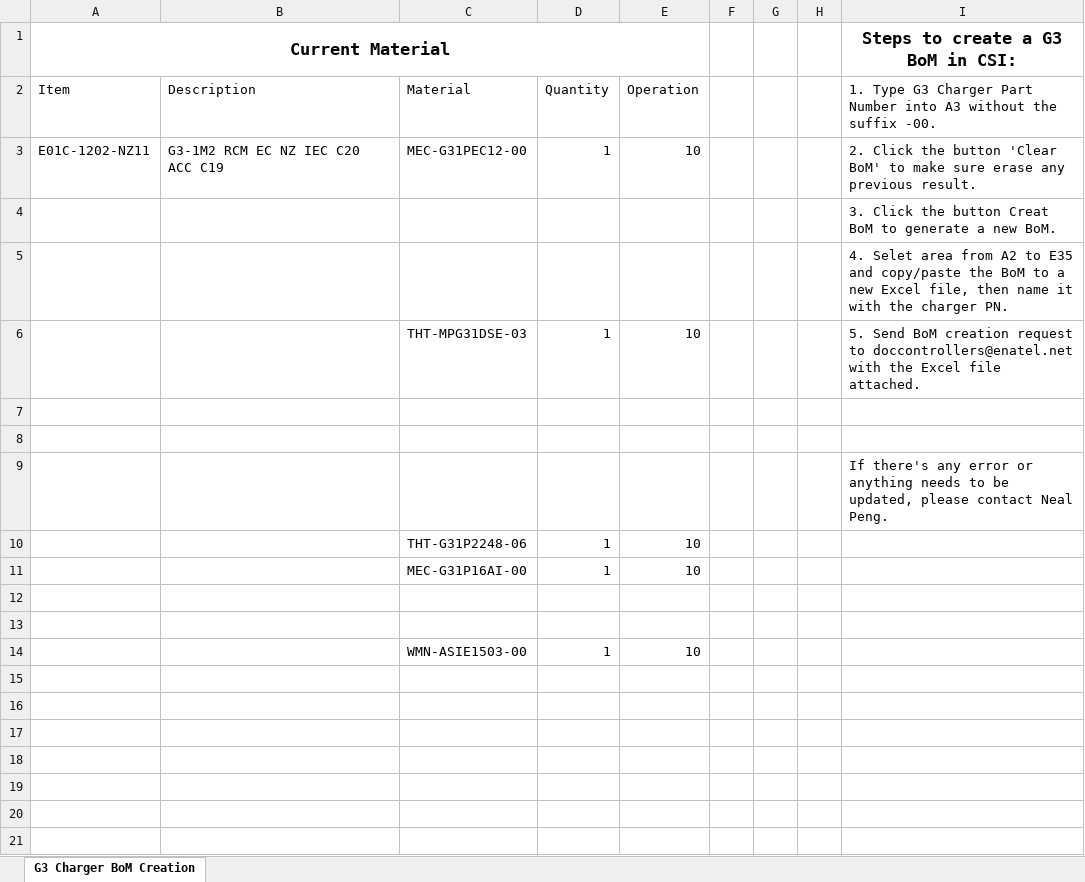
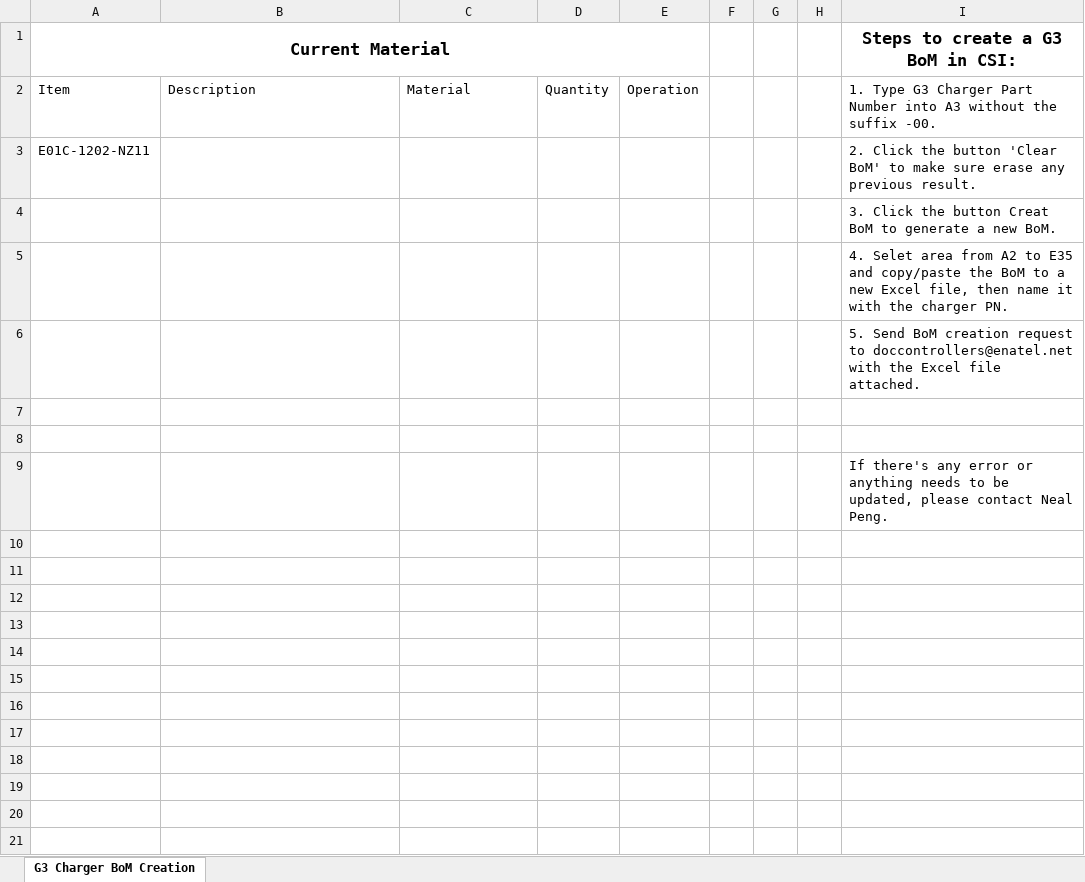
Before and after one commit to dimmacpj/Apps, an Excel workbook: G3 Charger BoM Creation Tool_bak.xlsm, sheet G3 Charger BoM Creation, drawn as a sheet; only a part is shown; values as stored, in another font and other column widths than the file's, no borders; charts and pictures not drawn; removed rows and columns are numbered as before the commit, all else as after; the diff covers the shown part only; the diff names each change by its address in the sheet, - before the commit and + after, or states it on an @@ line.

Commit message:
update

```diff
--- a/G3 Charger BoM Creation Tool_bak.xlsm (sheet G3 Charger BoM Creation)
+++ b/G3 Charger BoM Creation Tool_bak.xlsm (sheet G3 Charger BoM Creation)
-B3: G3-1M2 RCM EC NZ IEC C20 ACC C19
+B3: (empty)
-C3: MEC-G31PEC12-00
+C3: (empty)
-D3: 1
+D3: (empty)
-E3: 10
+E3: (empty)
-row 6:  |  | THT-MPG31DSE-03 | 1 | 10 |  |  |  | 5. Send BoM creation request to doccontrollers@enatel.net with the Excel file attached.
+row 6:  |  |  |  |  |  |  |  | 5. Send BoM creation request to doccontrollers@enatel.net with the Excel file attached.
-row 10:  |  | THT-G31P2248-06 | 1 | 10
-row 11:  |  | MEC-G31P16AI-00 | 1 | 10
-row 12: (empty)
-row 13: (empty)
-row 14:  |  | WMN-ASIE1503-00 | 1 | 10
-row 15: (empty)
-row 16: (empty)
-row 17: (empty)
-row 18: (empty)
-row 19: (empty)
-row 20: (empty)
-row 21: (empty)
```
Also changed, not shown: 12 removed rows elsewhere in this sheet.
